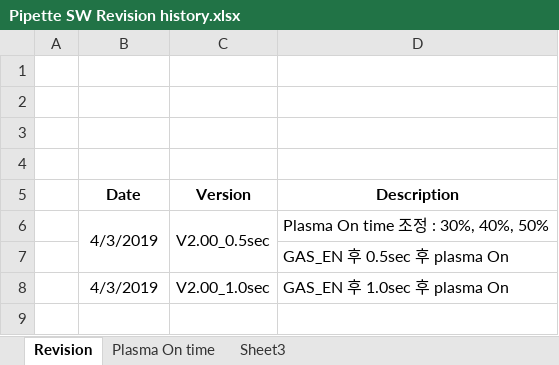
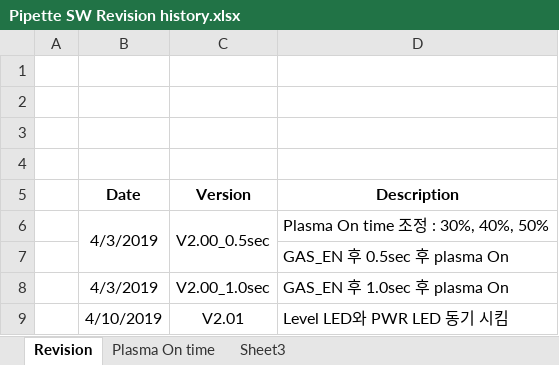
Before and after one commit to ArvidJoung/Plasma_Generator, an Excel workbook: 1_Plasma_Pipette/3_Firmware/Binary/Pipette SW Revision history.xlsx, sheet Revision, drawn as a sheet; values as stored, in another font and other column widths than the file's, no borders; the diff names each change by its address in the sheet, - before the commit and + after, or states it on an @@ line.

Commit message:
[F/W] LEVEL LED - Power off시 같이 커지도록 수정

```diff
--- a/1_Plasma_Pipette/3_Firmware/Binary/Pipette SW Revision history.xlsx (sheet Revision)
+++ b/1_Plasma_Pipette/3_Firmware/Binary/Pipette SW Revision history.xlsx (sheet Revision)
+row 9:  | 4/10/2019 | V2.01 | Level LED와 PWR LED 동기 시킴
```
Also changed, not shown: 2 other files.
